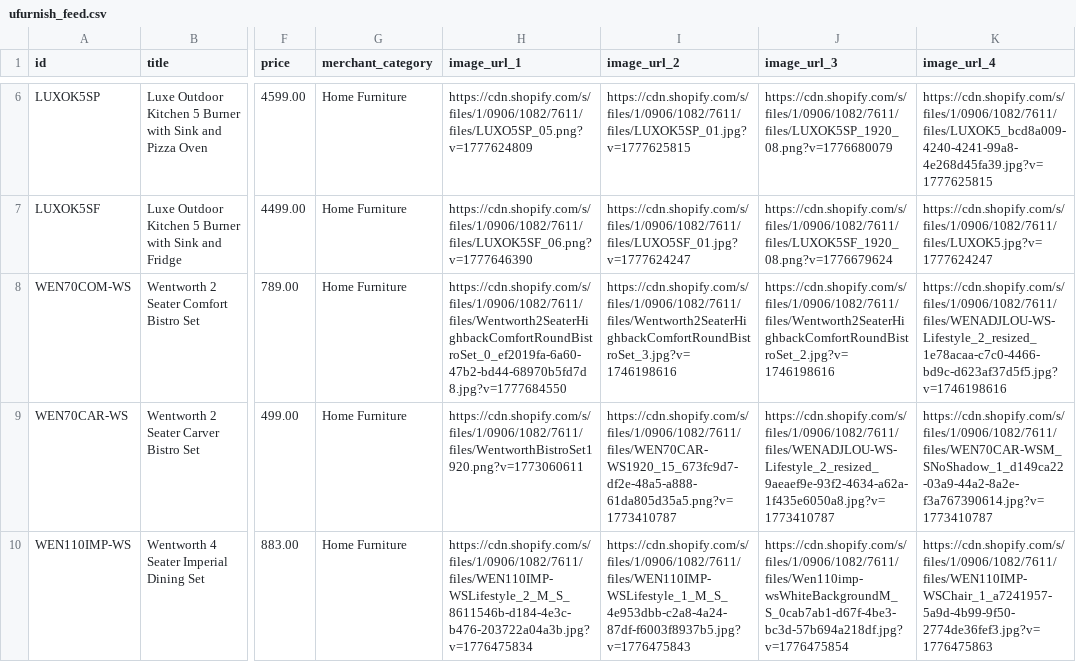
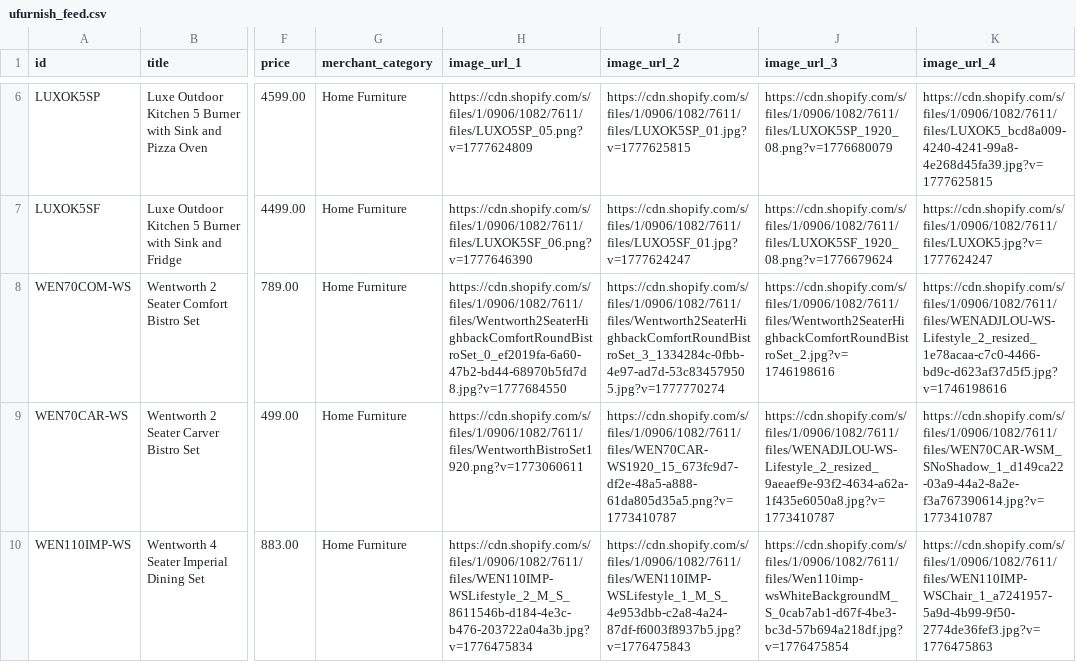
Before and after one commit to Royalcraft1990/Royalcraftproductfeed, a CSV file: ufurnish_feed.csv, drawn as a sheet; only a part is shown, gaps mark what is left out; the diff names each change by its address in the sheet, - before the commit and + after, or states it on an @@ line.

```diff
--- a/ufurnish_feed.csv
+++ b/ufurnish_feed.csv
-I8 (image_url_2): https://cdn.shopify.com/s/files/1/0906/1082/7611/files/Wentworth2SeaterHighbackComfortRoundBistroSet_3.jpg?v=1746198616
+I8 (image_url_2): https://cdn.shopify.com/s/files/1/0906/1082/7611/files/Wentworth2SeaterHighbackComfortRoundBistroSet_3_1334284c-0fbb-4e97-ad7d-53c834579505.jpg?v=1777770274
```
